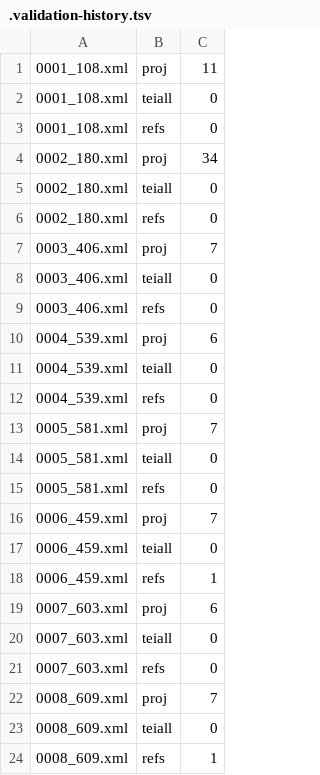
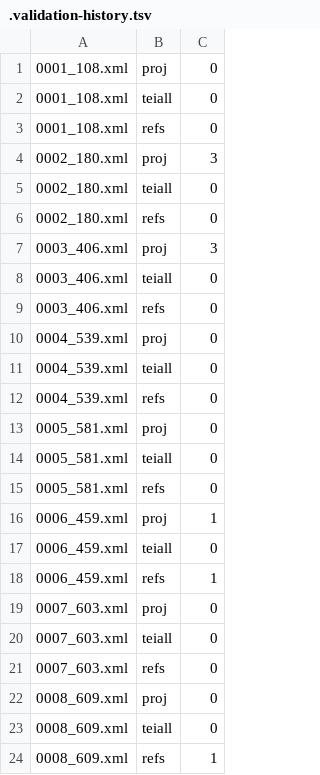
Before and after one commit to hort-der-republik/hdr-page2tei-playground, a TSV file: meta/.validation-history.tsv, drawn as a sheet.

```diff
--- a/meta/.validation-history.tsv
+++ b/meta/.validation-history.tsv
@@ -1,23 +1,23 @@
-0001_108.xml	proj	11
+0001_108.xml	proj	0
 0001_108.xml	teiall	0
 0001_108.xml	refs	0
-0002_180.xml	proj	34
+0002_180.xml	proj	3
 0002_180.xml	teiall	0
 0002_180.xml	refs	0
-0003_406.xml	proj	7
+0003_406.xml	proj	3
 0003_406.xml	teiall	0
 0003_406.xml	refs	0
-0004_539.xml	proj	6
+0004_539.xml	proj	0
 0004_539.xml	teiall	0
 0004_539.xml	refs	0
-0005_581.xml	proj	7
+0005_581.xml	proj	0
 0005_581.xml	teiall	0
 0005_581.xml	refs	0
-0006_459.xml	proj	7
+0006_459.xml	proj	1
 0006_459.xml	teiall	0
 0006_459.xml	refs	1
-0007_603.xml	proj	6
+0007_603.xml	proj	0
 0007_603.xml	teiall	0
 0007_603.xml	refs	0
-0008_609.xml	proj	7
+0008_609.xml	proj	0
 0008_609.xml	teiall	0
```
Also changed, not shown: 9 other files.
